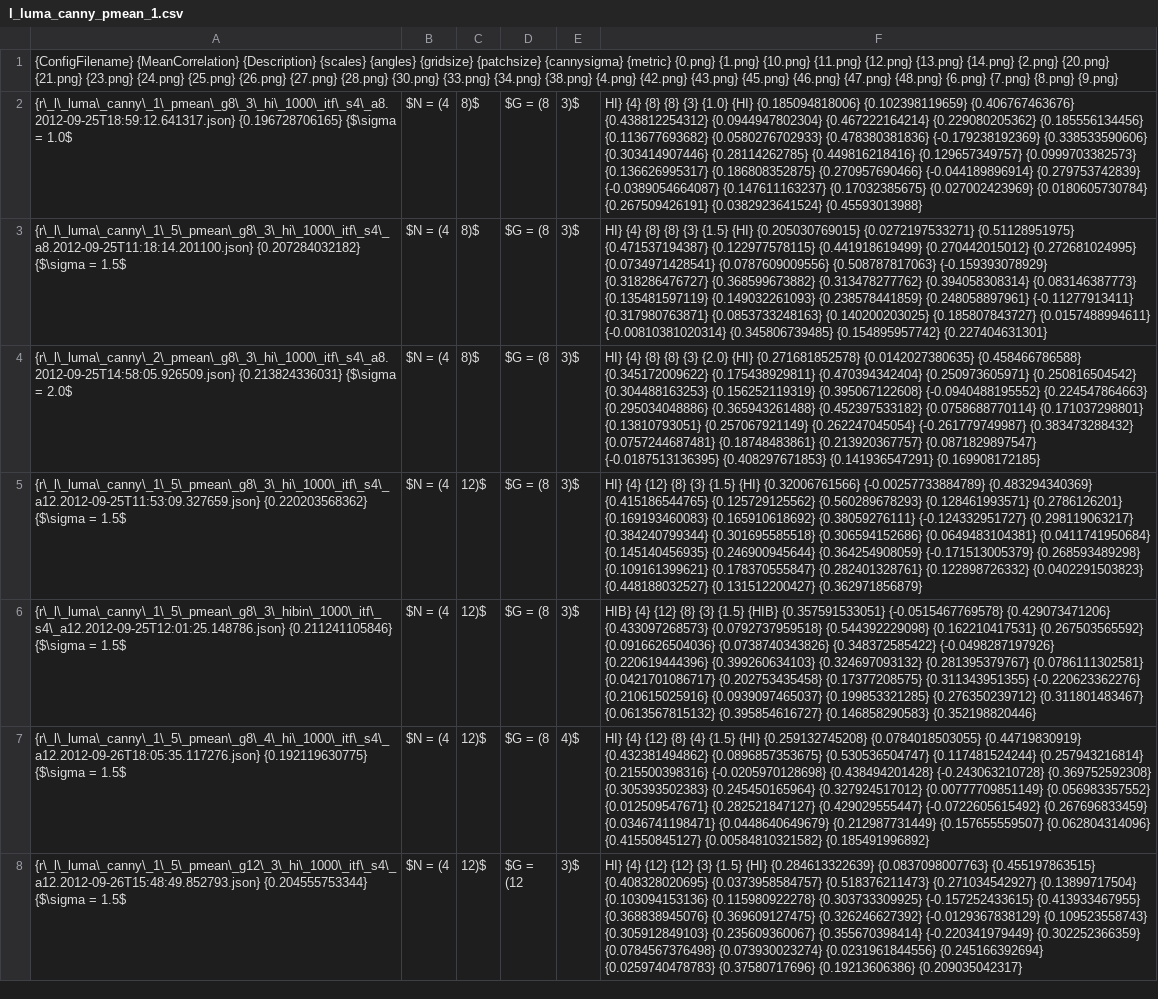
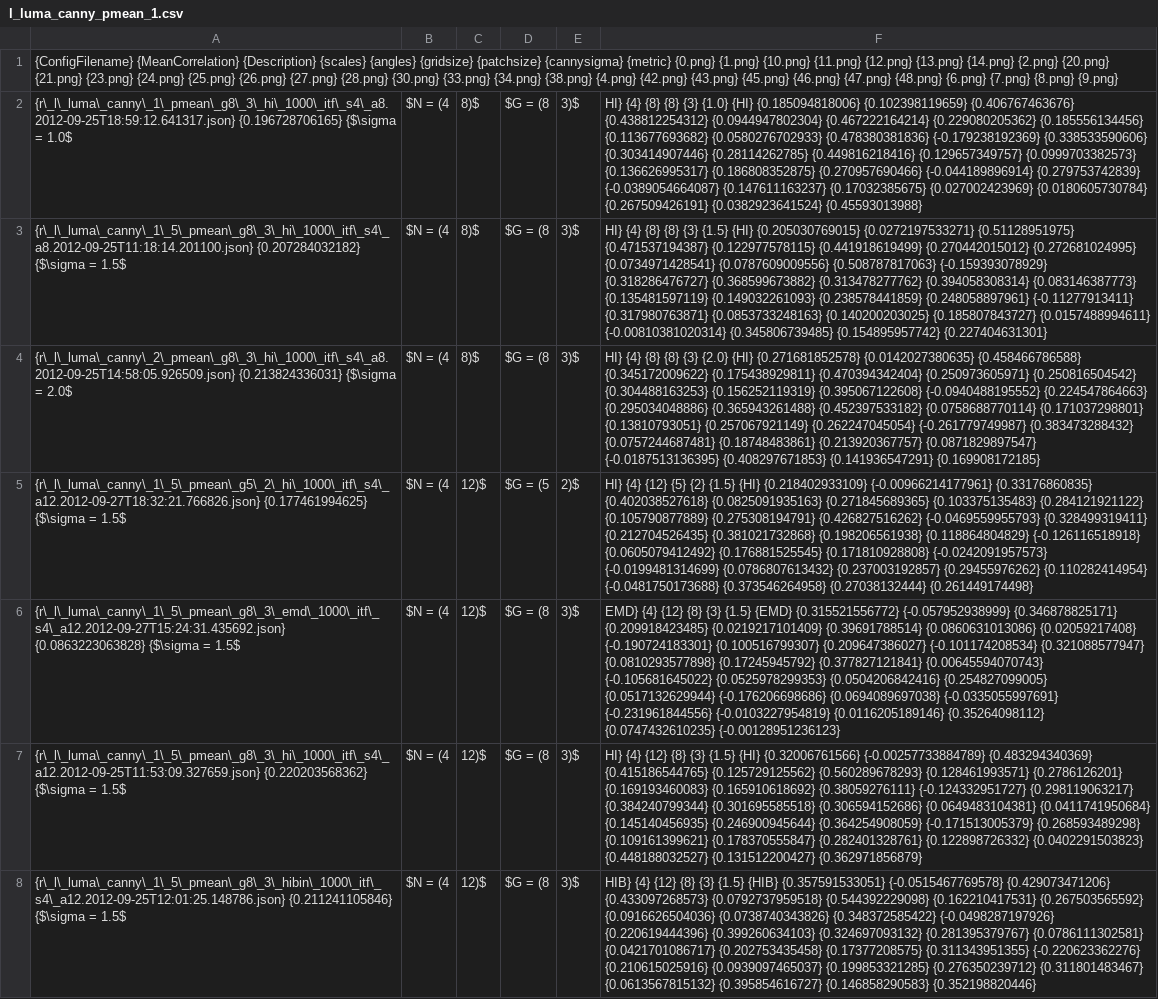
Before and after one commit to weltenwort/diplom, a CSV file: thesis/results/l_luma_canny_pmean_1.csv, drawn as a sheet; only a part is shown; the shorter side is filled out with more unchanged rows; the diff names each change by its address in the sheet, - before the commit and + after, or states it on an @@ line.

Commit message:
More results, illustration changes

```diff
--- a/thesis/results/l_luma_canny_pmean_1.csv
+++ b/thesis/results/l_luma_canny_pmean_1.csv
+row 5: {r\_l\_luma\_canny\_1\_5\_pmean\_g5\_2\_hi\_1000\_itf\_s4\_a12.2012-09-27T18:32:21.766826.json} {0.177461994625} {$\sigma = 1.5$ | $N = (4 | 12)$ | $G = (5 | 2)$ | HI} {4} {12} {5} {2} {1.5} {HI} {0.218402933109} {-0.00966214177961} {0.33176860835} {0.402038527618} {0.0825091935163} {0.271845689365} {0.103375135483} {0.284121921122} {0.105790877889} {0.275308194791} {0.426827516262} {-0.0469559955793} {0.328499319411} {0.212704526435} {0.381021732868} {0.198206561938} {0.118864804829} {-0.126116518918} {0.0605079412492} {0.176881525545} {0.171810928808} {-0.0242091957573} {-0.0199481314699} {0.0786807613432} {0.237003192857} {0.29455976262} {0.110282414954} {-0.0481750173688} {0.373546264958} {0.27038132444} {0.261449174498}
+row 6: {r\_l\_luma\_canny\_1\_5\_pmean\_g8\_3\_emd\_1000\_itf\_s4\_a12.2012-09-27T15:24:31.435692.json} {0.0863223063828} {$\sigma = 1.5$ | $N = (4 | 12)$ | $G = (8 | 3)$ | EMD} {4} {12} {8} {3} {1.5} {EMD} {0.315521556772} {-0.057952938999} {0.346878825171} {0.209918423485} {0.0219217101409} {0.39691788514} {0.0860631013086} {0.02059217408} {-0.190724183301} {0.100516799307} {0.209647386027} {-0.101174208534} {0.321088577947} {0.0810293577898} {0.17245945792} {0.377827121841} {0.00645594070743} {-0.105681645022} {0.0525978299353} {0.0504206842416} {0.254827099005} {0.0517132629944} {-0.176206698686} {0.0694089697038} {-0.0335055997691} {-0.231961844556} {-0.0103227954819} {0.0116205189146} {0.35264098112} {0.0747432610235} {-0.00128951236123}
```
Also changed, not shown: thesis/results/g_luma_canny_mean_1.csv, thesis/results/g_luma_mean_1.csv, 39 other files.
